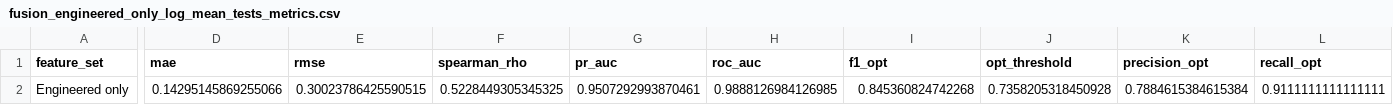
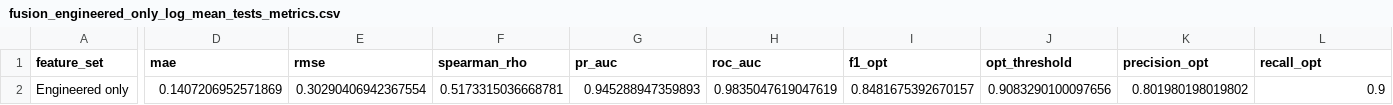
Before and after one commit to tatyana21111/satellite-internet-prediction-ML, a CSV file: outputs/results/fusion_engineered_only_log_mean_tests_metrics.csv, drawn as a sheet; only a part is shown, gaps mark what is left out; the diff covers the shown part only; the diff names each change by its address in the sheet, - before the commit and + after, or states it on an @@ line.

```diff
--- a/outputs/results/fusion_engineered_only_log_mean_tests_metrics.csv
+++ b/outputs/results/fusion_engineered_only_log_mean_tests_metrics.csv
-D2 (mae): 0.14295145869255066
+D2 (mae): 0.1407206952571869
-E2 (rmse): 0.30023786425590515
+E2 (rmse): 0.30290406942367554
-F2 (spearman_rho): 0.5228449305345325
+F2 (spearman_rho): 0.5173315036668781
-G2 (pr_auc): 0.9507292993870461
+G2 (pr_auc): 0.945288947359893
-H2 (roc_auc): 0.9888126984126985
+H2 (roc_auc): 0.9835047619047619
-I2 (f1_opt): 0.845360824742268
+I2 (f1_opt): 0.8481675392670157
-J2 (opt_threshold): 0.7358205318450928
+J2 (opt_threshold): 0.9083290100097656
-K2 (precision_opt): 0.7884615384615384
+K2 (precision_opt): 0.801980198019802
-L2 (recall_opt): 0.9111111111111111
+L2 (recall_opt): 0.9
```
Also changed, not shown: 4 edited cells elsewhere in this file, outputs/results/fusion_ablation_comparison.csv, outputs/results/fusion_engineered_only_coverage_fraction_metrics.csv, 54 other files.
